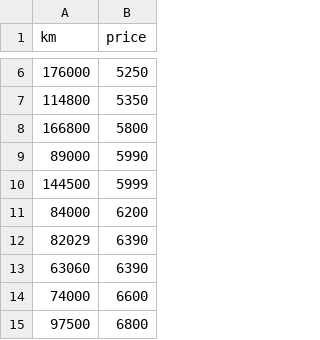
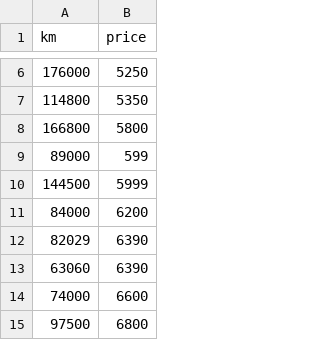
Before and after one commit to aliciamurma/ft_linear_regression, a CSV file: data.csv, drawn as a sheet; only a part is shown, gaps mark what is left out.

```diff
--- a/data.csv
+++ b/data.csv
@@ -8,3 +8,3 @@ km,price
 166800,5800
-89000,5990
+89000,599
 144500,5999
```
Also changed, not shown: 2 other files.
